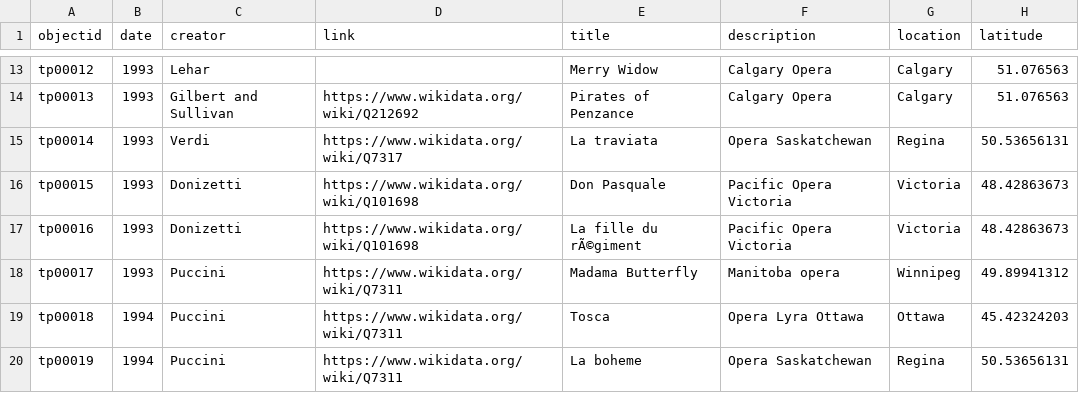
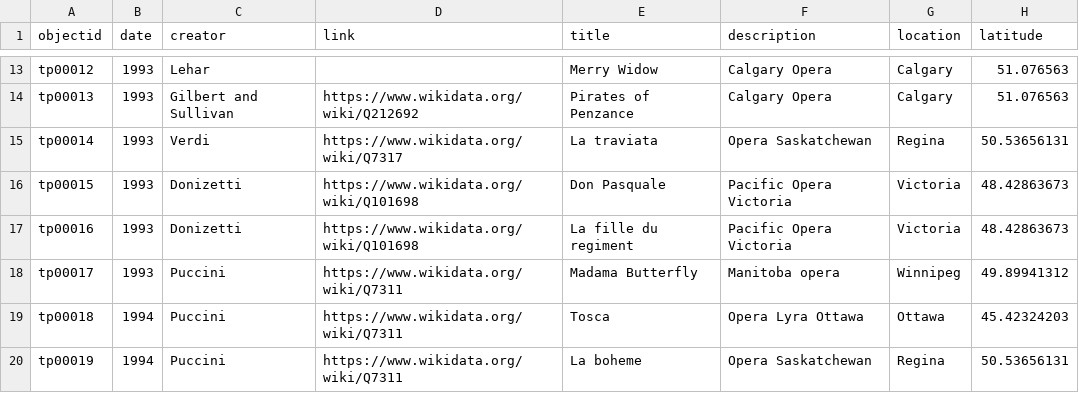
Before and after one commit to Bibliojo/Ty-Paterson, a CSV file: _data/ty-opera-covers.csv, drawn as a sheet; only a part is shown, gaps mark what is left out; the diff names each change by its address in the sheet, - before the commit and + after, or states it on an @@ line.

```diff
--- a/_data/ty-opera-covers.csv
+++ b/_data/ty-opera-covers.csv
-E17 (title): La fille du rÃ©giment
+E17 (title): La fille du regiment
```
